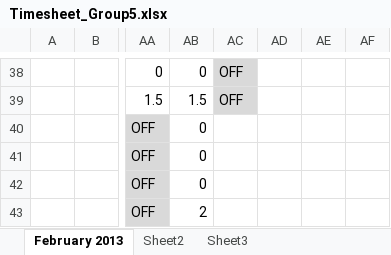
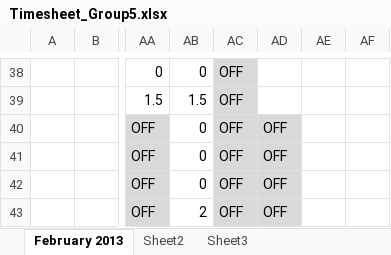
Before and after one commit to shashikant-kumar/ooad-project-ebay, an Excel workbook: Ebay2013/WebContent/TimeSheet/Timesheet_Group5.xlsx, sheet February 2013, drawn as a sheet; only a part is shown, gaps mark what is left out; values as stored, in another font and other column widths than the file's, no borders; the diff names each change by its address in the sheet, - before the commit and + after, or states it on an @@ line.

Commit message:
Updated by Sruti Davis

```diff
--- a/Ebay2013/WebContent/TimeSheet/Timesheet_Group5.xlsx (sheet February 2013)
+++ b/Ebay2013/WebContent/TimeSheet/Timesheet_Group5.xlsx (sheet February 2013)
-AC40:AC43: (empty)
+AC40:AC43: OFF
-AC40:AD43 fill: none
+AC40:AD43 fill: #D9D9D9
-AD40:AD43: (empty)
+AD40:AD43: OFF
```
